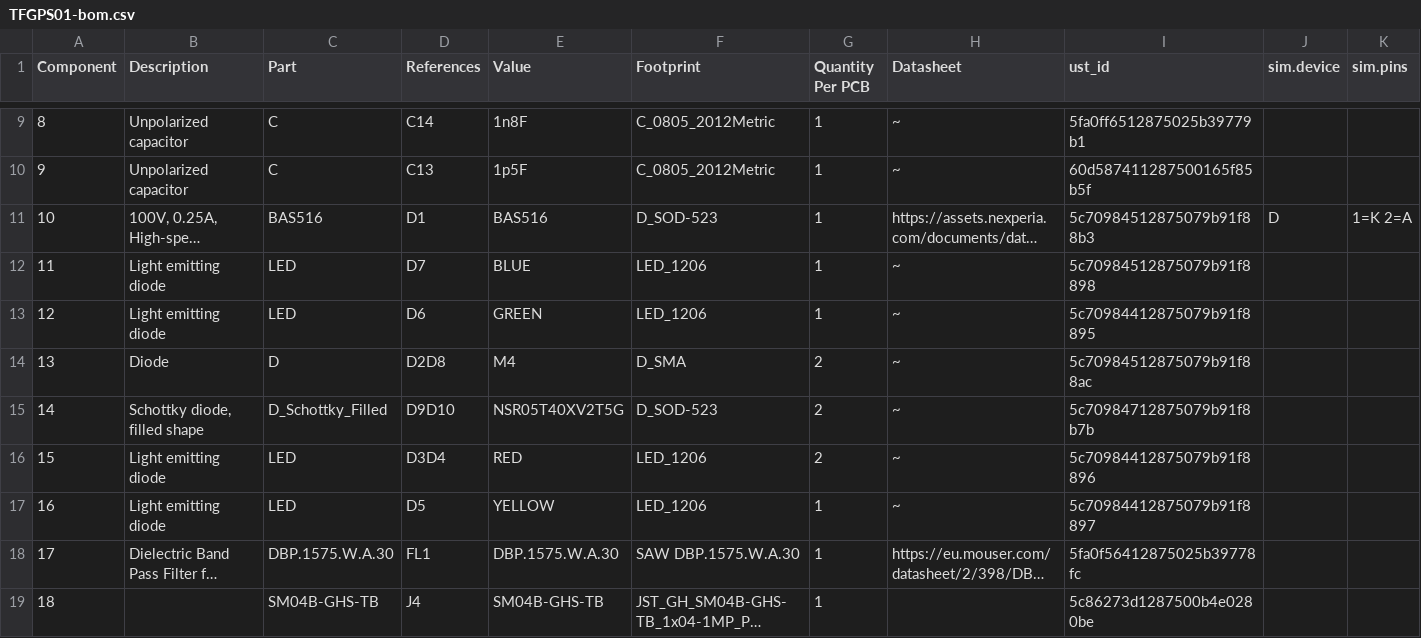
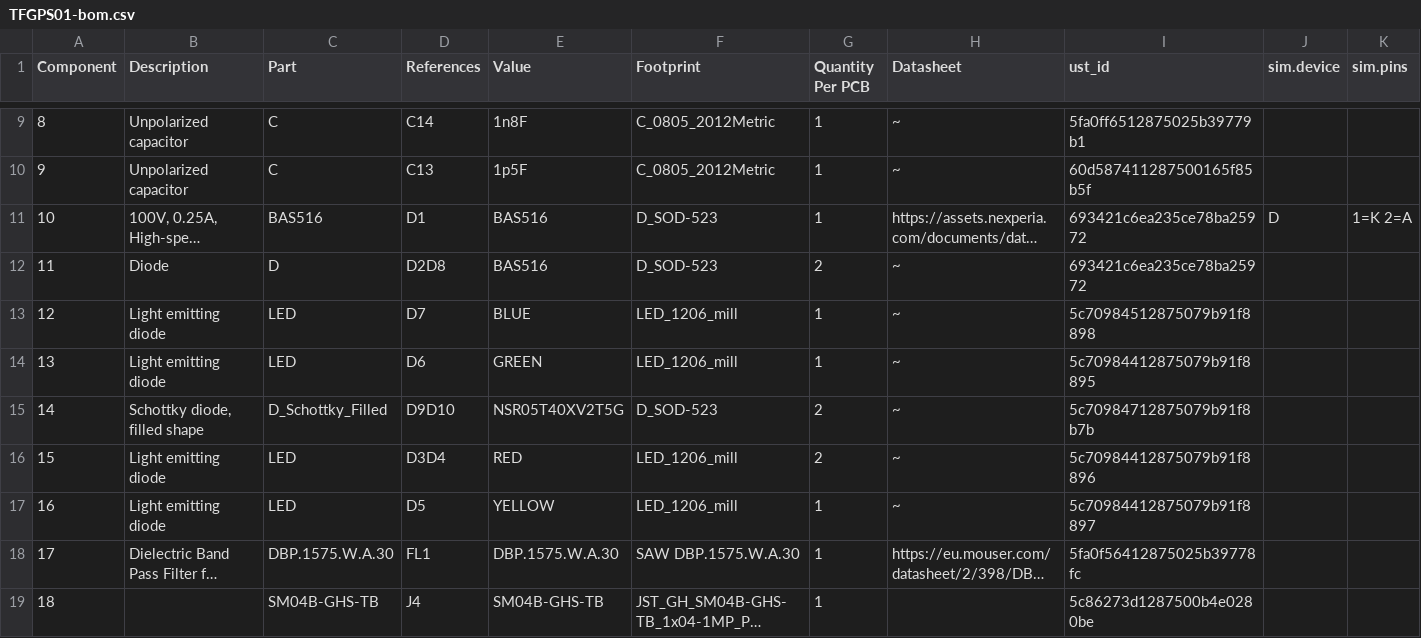
Before and after one commit to ThunderFly-aerospace/TFGPS01, a CSV file: hw/cam_profi/assembly/TFGPS01-bom.csv, drawn as a sheet; only a part is shown, gaps mark what is left out; long unchanged cells end in …; removed rows and columns are numbered as before the commit, all else as after; the diff names each change by its address in the sheet, - before the commit and + after, or states it on an @@ line.

```diff
--- a/hw/cam_profi/assembly/TFGPS01-bom.csv
+++ b/hw/cam_profi/assembly/TFGPS01-bom.csv
-I11 (ust_id): 5c70984512875079b91f88b3
+I11 (ust_id): 693421c6ea235ce78ba25972
+row 12: 11 | Diode | D | D2D8 | BAS516 | D_SOD-523 | 2 | ~ | 693421c6ea235ce78ba25972
@@ column A (Component) renumbered between rows 13 and 14 @@
-F13:F14 (Footprint): LED_1206
+F13:F14 (Footprint): LED_1206_mill
-row 14: 13 | Diode | D | D2D8 | M4 | D_SMA | 2 | ~ | 5c70984512875079b91f88ac
-F16:F17 (Footprint): LED_1206
+F16:F17 (Footprint): LED_1206_mill
```
Also changed, not shown: hw/cam_profi/assembly/PnP/TFGPS01_cpl_both_pos.csv, hw/cam_profi/assembly/PnP/TFGPS01_cpl_bottom_pos.csv, 48 other files.
